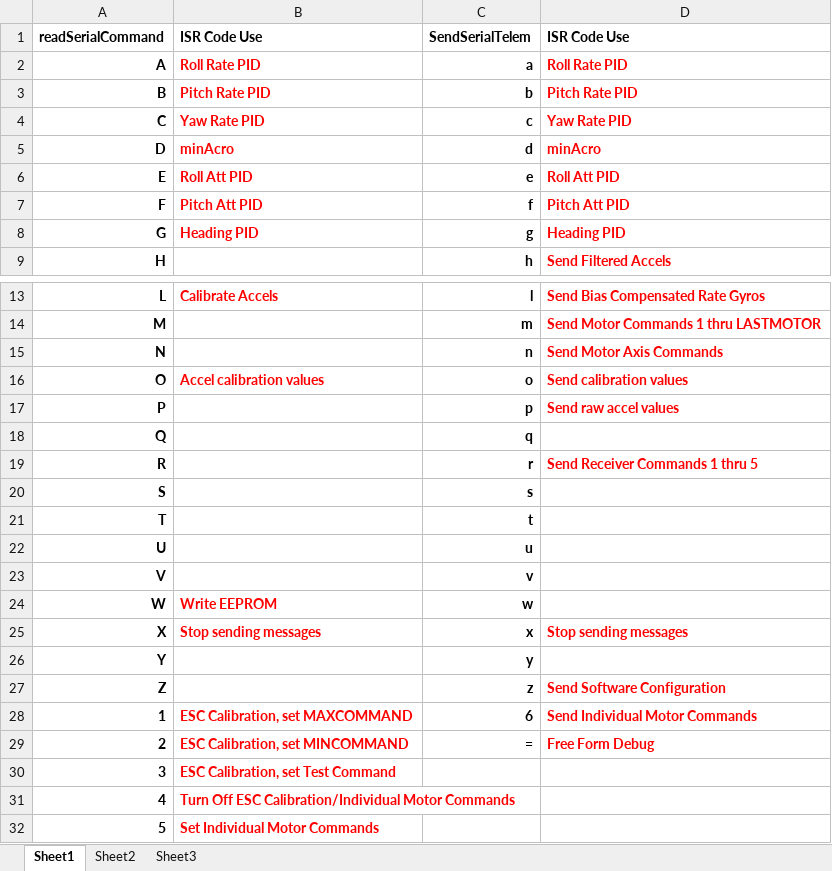
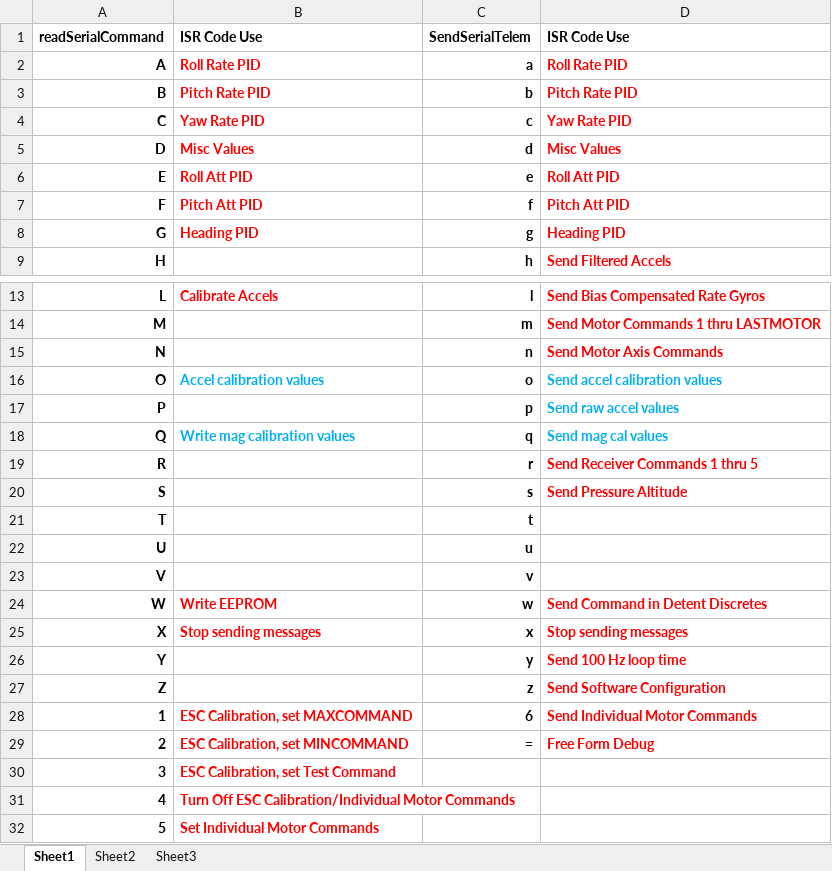
Before and after one commit to zap92/aeroquad, an Excel workbook: AeroQuad/isrSerialICD.xlsx, sheet Sheet1, drawn as a sheet; only a part is shown, gaps mark what is left out; values as stored, in another font and other column widths than the file's, no borders; the diff names each change by its address in the sheet, - before the commit and + after, or states it on an @@ line.

```diff
--- a/AeroQuad/isrSerialICD.xlsx (sheet Sheet1)
+++ b/AeroQuad/isrSerialICD.xlsx (sheet Sheet1)
-B5: minAcro
+B5: Misc Values
-D5: minAcro
+D5: Misc Values
-B16 text colour: #FF0000
+B16 text colour: #00B0F0
-D16: Send calibration values
+D16: Send accel calibration values
-D16:D17 text colour: #FF0000
+D16:D17 text colour: #00B0F0
-B18: (empty)
+B18: Write mag calibration values
-D18: (empty)
+D18: Send mag cal values
-D20: (empty)
+D20: Send Pressure Altitude
-D24: (empty)
+D24: Send Command in Detent Discretes
-D26: (empty)
+D26: Send 100 Hz loop time
```
Also changed, not shown: 16 other files.
